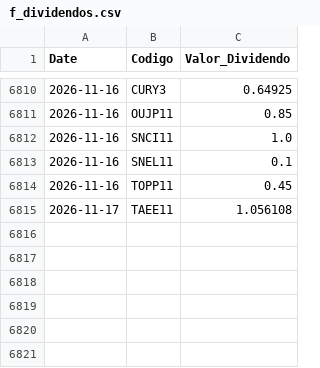
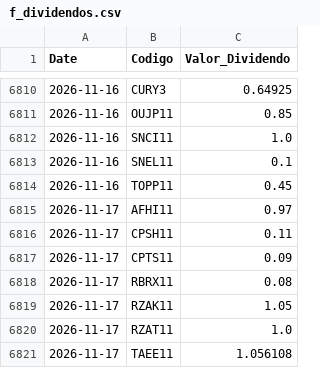
Before and after one commit to GabrielSantos15/brazilian-market-analytics, a CSV file: dados/f_dividendos.csv, drawn as a sheet; only a part is shown, gaps mark what is left out.

```diff
--- a/dados/f_dividendos.csv
+++ b/dados/f_dividendos.csv
@@ -6814,2 +6814,8 @@ Date,Codigo,Valor_Dividendo
 2026-11-16,TOPP11,0.45
+2026-11-17,AFHI11,0.97
+2026-11-17,CPSH11,0.11
+2026-11-17,CPTS11,0.09
+2026-11-17,RBRX11,0.08
+2026-11-17,RZAK11,1.05
+2026-11-17,RZAT11,1.0
 2026-11-17,TAEE11,1.056108
```
Also changed, not shown: 2 other files.
